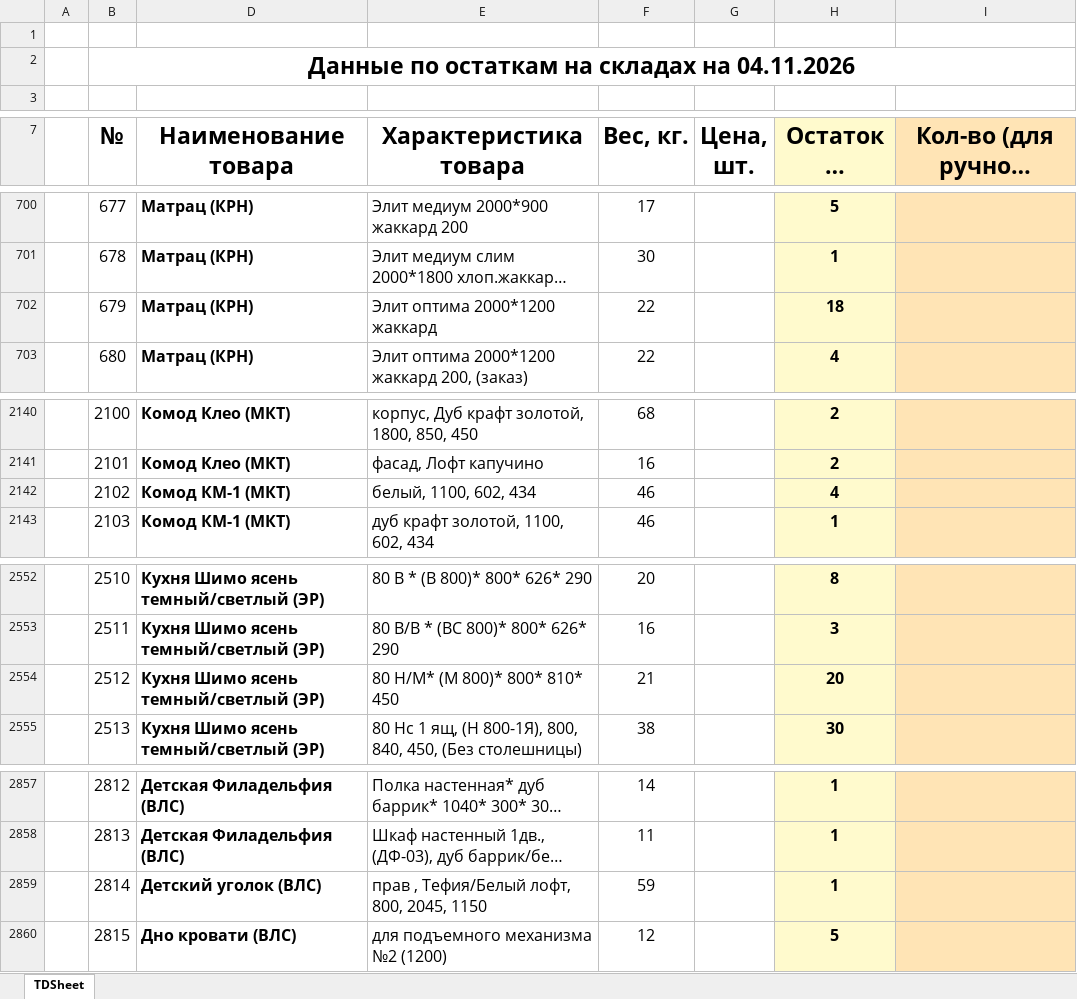
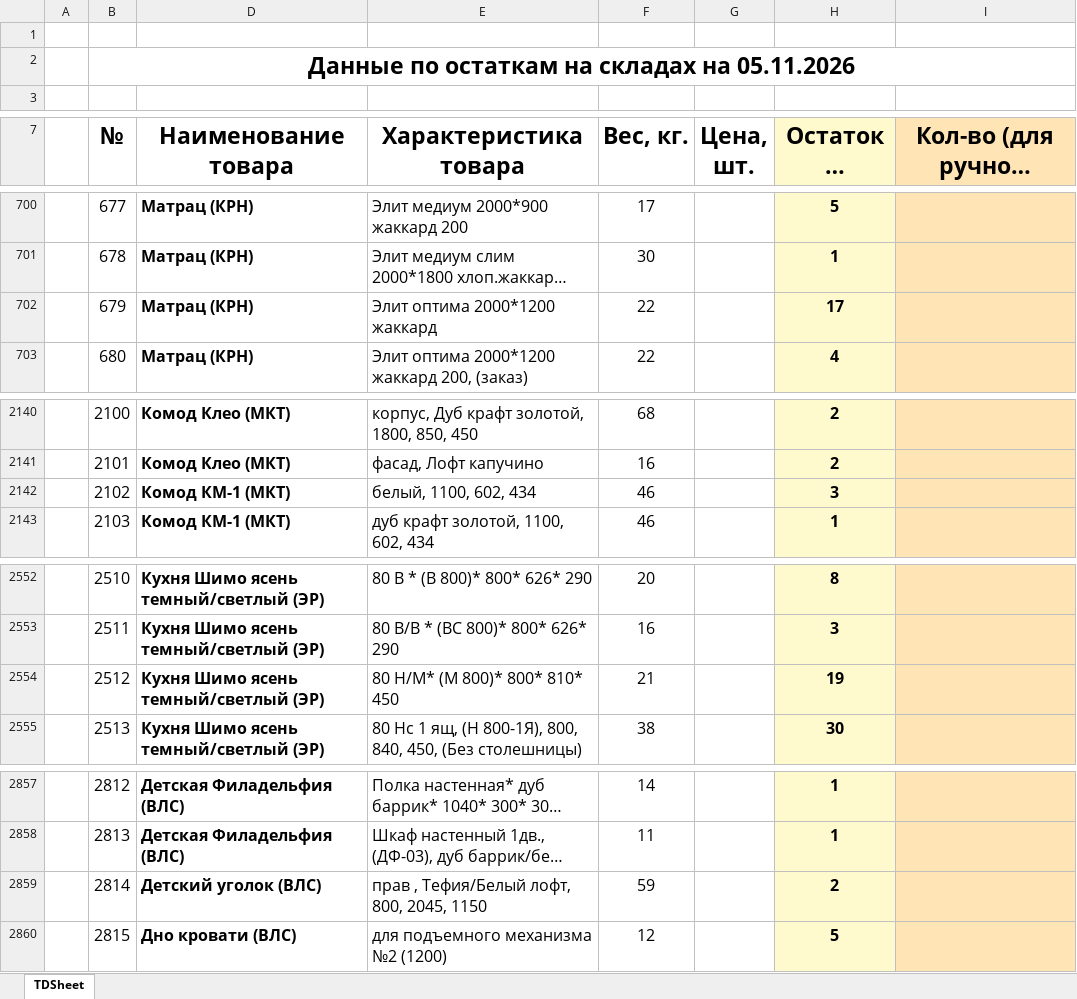
Before and after one commit to artemcernysev12-svg/mebel-favorit, an Excel workbook: stock-data/stock.xlsx, sheet TDSheet, drawn as a sheet; only a part is shown, gaps mark what is left out; long unchanged cells end in …; values as stored, in another font and other column widths than the file's, no borders; the diff names each change by its address in the sheet, - before the commit and + after, or states it on an @@ line.

```diff
--- a/stock-data/stock.xlsx (sheet TDSheet)
+++ b/stock-data/stock.xlsx (sheet TDSheet)
-B2 (№): Данные по остаткам на складах на 04.11.2026
+B2 (№): Данные по остаткам на складах на 05.11.2026
-H702 (Остаток на складах): 18
+H702 (Остаток на складах): 17
-H2142 (Остаток на складах): 4
+H2142 (Остаток на складах): 3
-H2554 (Остаток на складах): 20
+H2554 (Остаток на складах): 19
-H2859 (Остаток на складах): 1
+H2859 (Остаток на складах): 2
```
Also changed, not shown: 1 other file.
